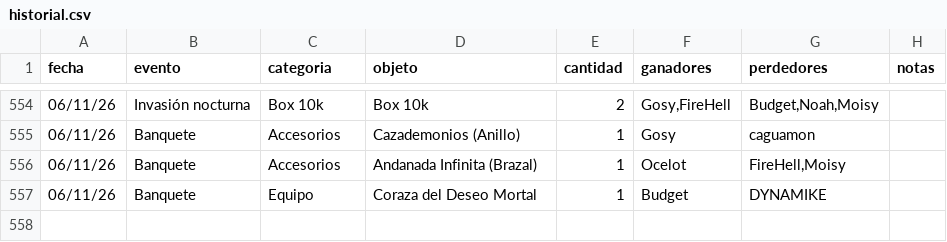
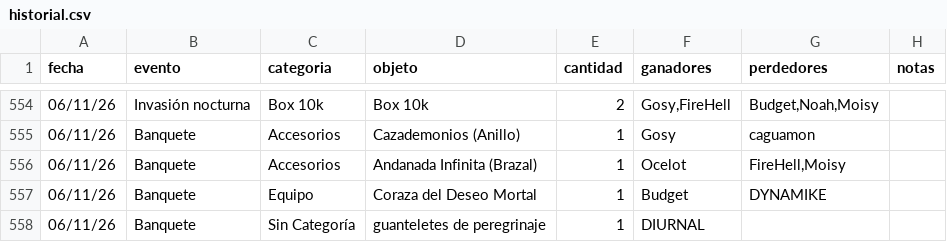
Before and after one commit to apostholz/Bot-Subastas-Prueba-, a CSV file: historial.csv, drawn as a sheet; only a part is shown, gaps mark what is left out; the diff names each change by its address in the sheet, - before the commit and + after, or states it on an @@ line.

Commit message:
Sync historial.csv desde bot (2026-11-07 01:17)

```diff
--- a/historial.csv
+++ b/historial.csv
+row 558: 06/11/26 | Banquete | Sin Categoría | guanteletes de peregrinaje | 1 | DIURNAL
```
